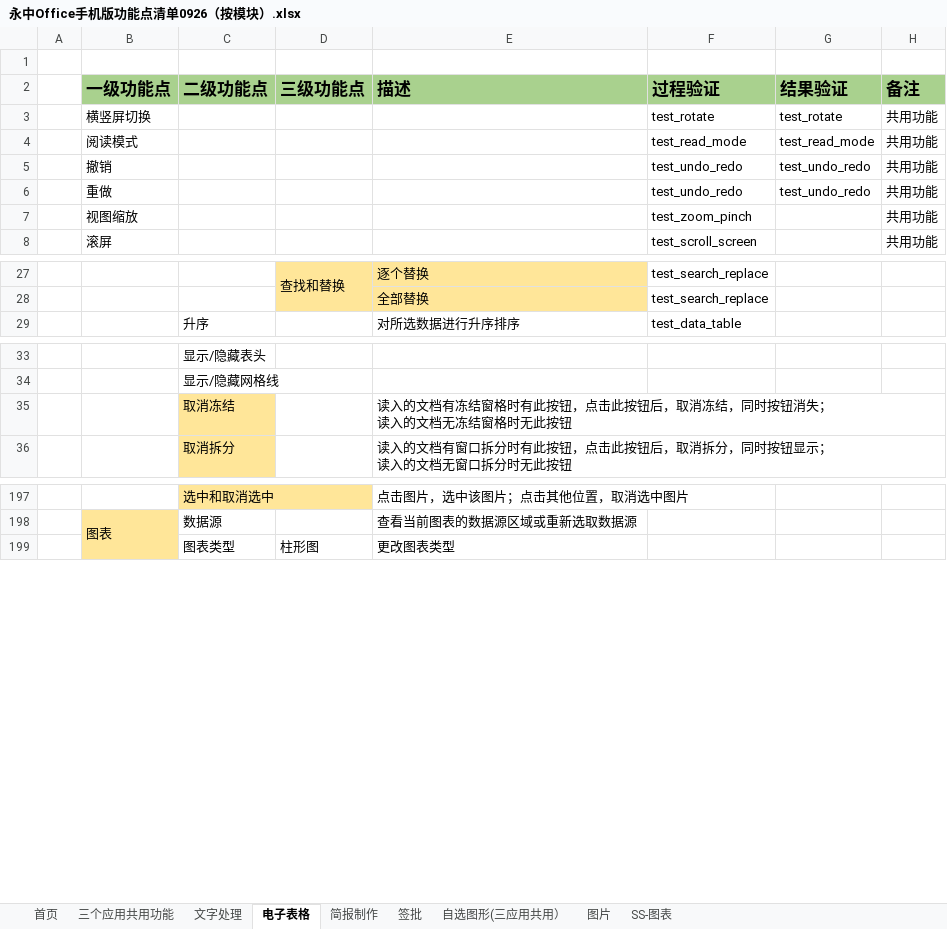
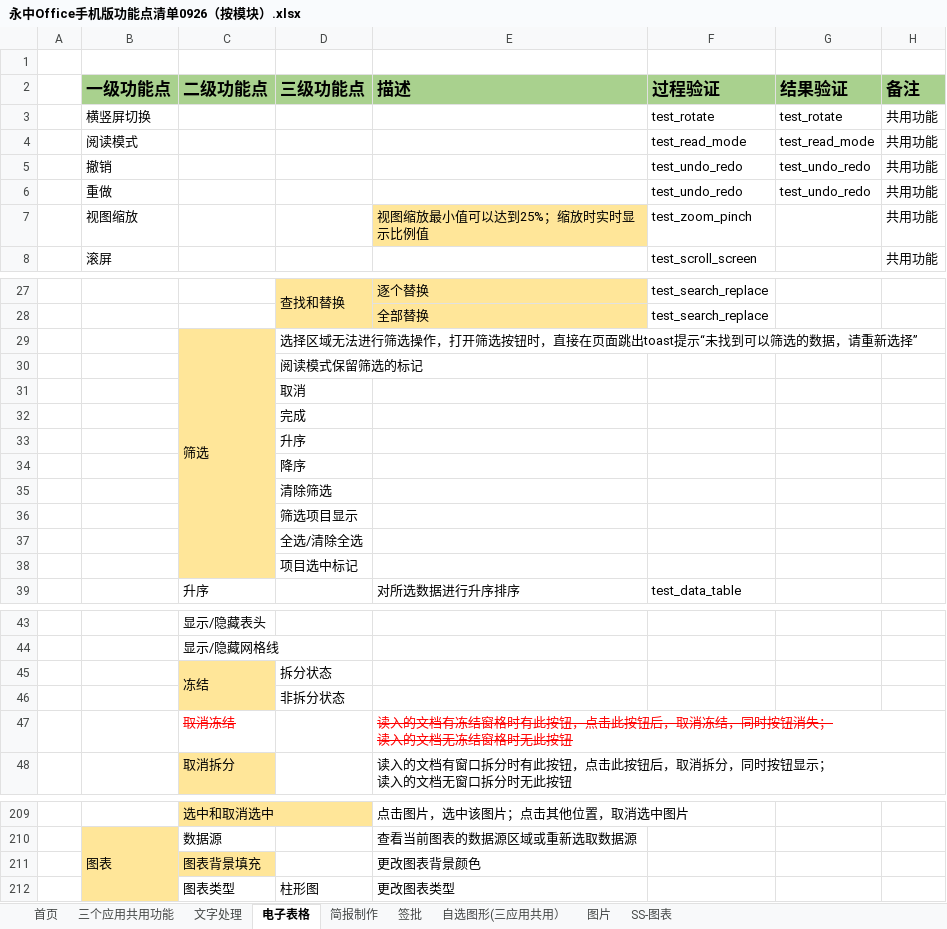
Before and after one commit to BraneZhang/office_test_project, an Excel workbook: APP_info/永中Office手机版功能点清单0926（按模块）.xlsx, sheet 电子表格, drawn as a sheet; only a part is shown, gaps mark what is left out; values as stored, in another font and other column widths than the file's, no borders; conditional formats not drawn; addresses are those after the commit; the diff names each change by its address in the sheet, - before the commit and + after, or states it on an @@ line.

```diff
--- a/APP_info/永中Office手机版功能点清单0926（按模块）.xlsx (sheet 电子表格)
+++ b/APP_info/永中Office手机版功能点清单0926（按模块）.xlsx (sheet 电子表格)
-E7 (描述): (empty)
+E7 (描述): 视图缩放最小值可以达到25%；缩放时实时显示比例值
-E7 fill: none
+E7 fill: #FFE699
+row 29:  |  | 筛选 | 选择区域无法进行筛选操作，打开筛选按钮时，直接在页面跳出toast提示“未找到可以筛选的数据，请重新选择”
+row 30:  |  |  | 阅读模式保留筛选的标记
+row 31:  |  |  | 取消
+row 32:  |  |  | 完成
+row 33:  |  |  | 升序
+row 34:  |  |  | 降序
+row 35:  |  |  | 清除筛选
+row 36:  |  |  | 筛选项目显示
+row 37:  |  |  | 全选/清除全选
+row 38:  |  |  | 项目选中标记
+row 45:  |  | 冻结 | 拆分状态
+row 46:  |  |  | 非拆分状态
@@ C47 fill: #FFE699 → none, strikethrough: off → on, text colour: black → #FF0000 @@
@@ E47 strikethrough: off → on, text colour: black → #FF0000 @@
+row 211:  |  | 图表背景填充 |  | 更改图表背景颜色
```
Also changed, not shown: sheet 首页.
